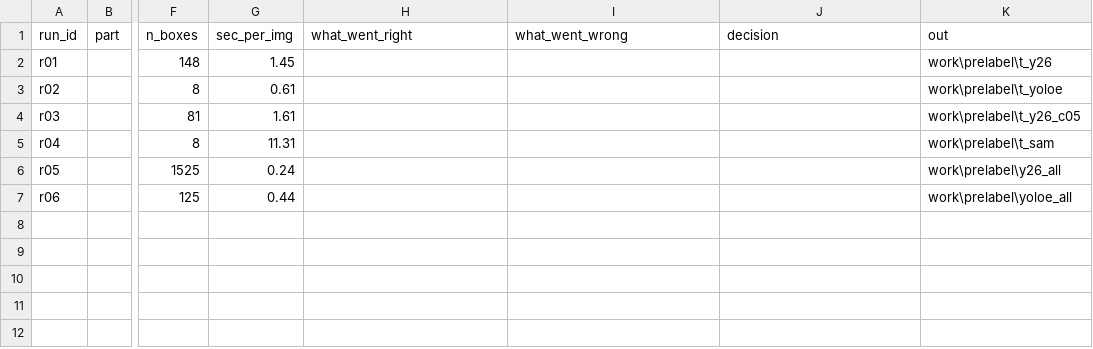
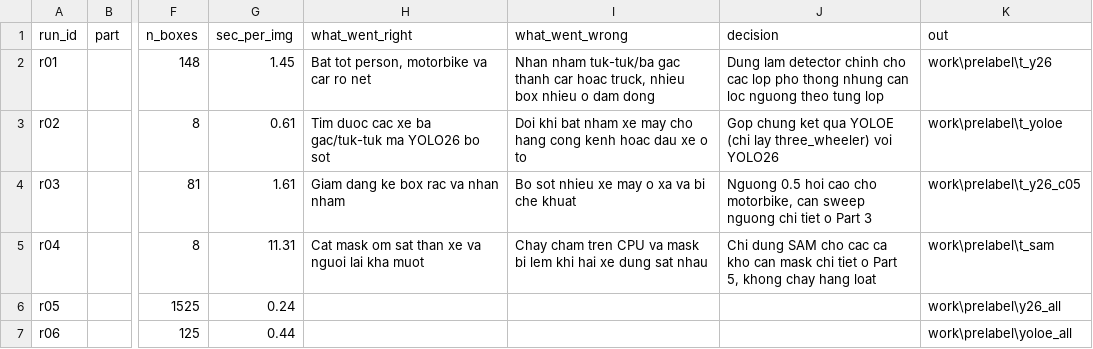
Before and after one commit to v1nhleee/K5-L23-Day08-LeQuangVinh-04059-AI-Assisted-Labeling, a CSV file: submission/model_log.csv, drawn as a sheet; only a part is shown, gaps mark what is left out; the diff names each change by its address in the sheet, - before the commit and + after, or states it on an @@ line.

Commit message:
Update model_log.csv with new run details

```diff
--- a/submission/model_log.csv
+++ b/submission/model_log.csv
-H2 (what_went_right): (empty)
+H2 (what_went_right): Bat tot person, motorbike va car ro net
-I2 (what_went_wrong): (empty)
+I2 (what_went_wrong): Nhan nham tuk-tuk/ba gac thanh car hoac truck, nhieu box nhieu o dam dong
-J2 (decision): (empty)
+J2 (decision): Dung lam detector chinh cho cac lop pho thong nhung can loc nguong theo tung lop
-H3 (what_went_right): (empty)
+H3 (what_went_right): Tim duoc cac xe ba gac/tuk-tuk ma YOLO26 bo sot
-I3 (what_went_wrong): (empty)
+I3 (what_went_wrong): Doi khi bat nham xe may cho hang cong kenh hoac dau xe o to
-J3 (decision): (empty)
+J3 (decision): Gop chung ket qua YOLOE (chi lay three_wheeler) voi YOLO26
-H4 (what_went_right): (empty)
+H4 (what_went_right): Giam dang ke box rac va nhan nham
-I4 (what_went_wrong): (empty)
+I4 (what_went_wrong): Bo sot nhieu xe may o xa va bi che khuat
-J4 (decision): (empty)
+J4 (decision): Nguong 0.5 hoi cao cho motorbike, can sweep nguong chi tiet o Part 3
-H5 (what_went_right): (empty)
+H5 (what_went_right): Cat mask om sat than xe va nguoi lai kha muot
-I5 (what_went_wrong): (empty)
+I5 (what_went_wrong): Chay cham tren CPU va mask bi lem khi hai xe dung sat nhau
-J5 (decision): (empty)
+J5 (decision): Chi dung SAM cho cac ca kho can mask chi tiet o Part 5, khong chay hang loat
```
